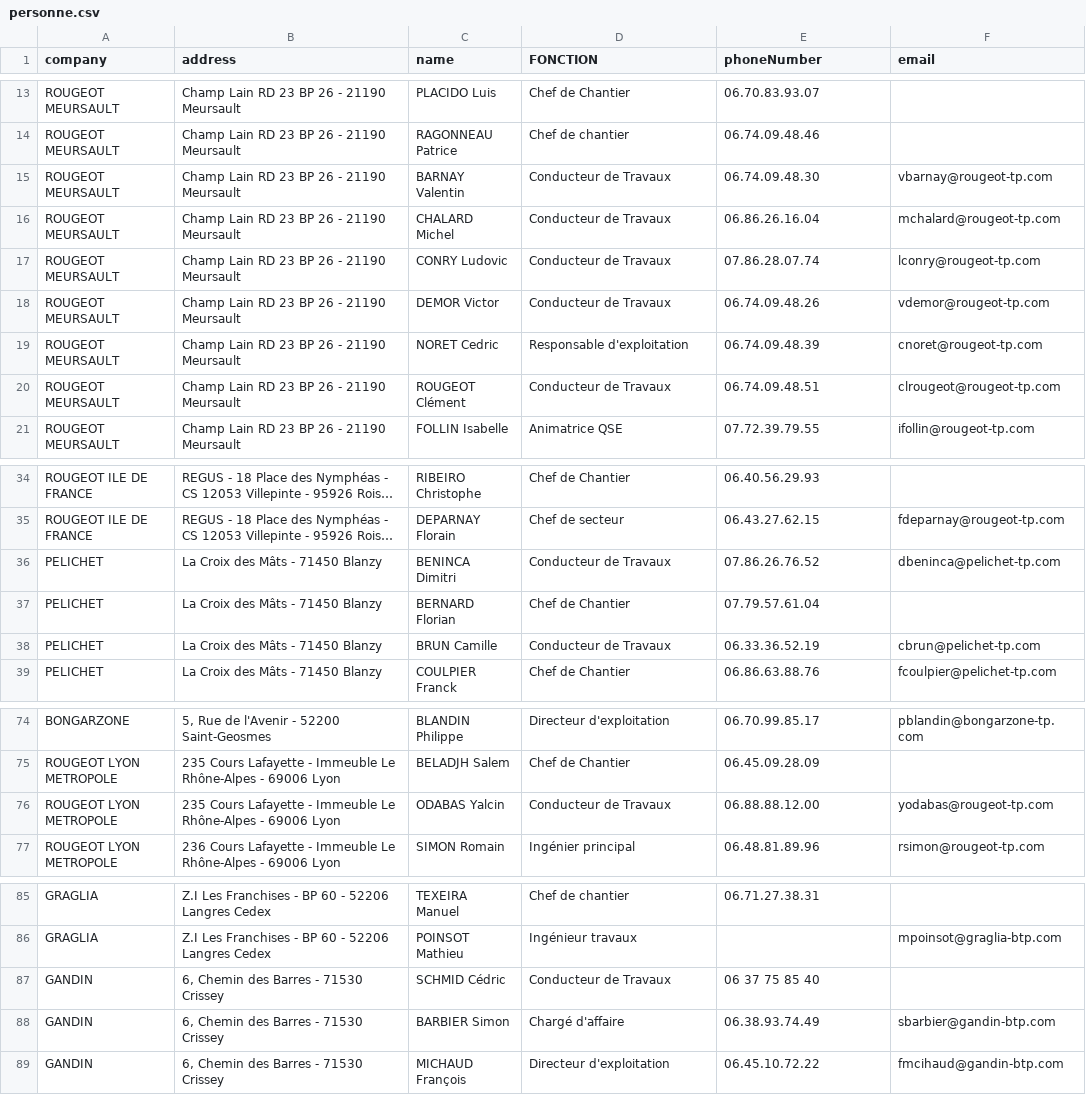
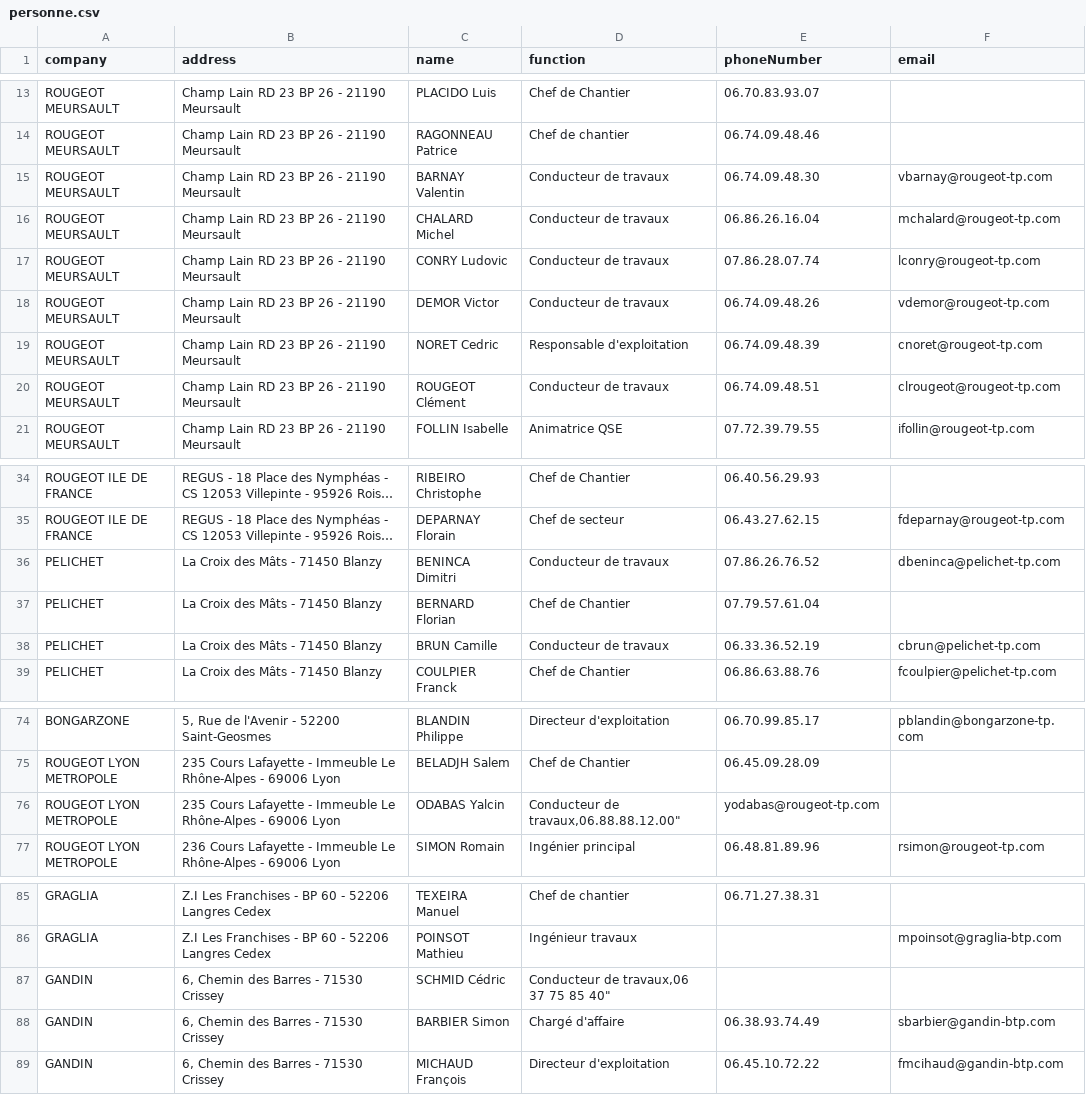
Before and after one commit to jpichon21/ppsps, a CSV file: src/ImportFile/personne.csv, drawn as a sheet; only a part is shown, gaps mark what is left out; long unchanged cells end in …; the diff names each change by its address in the sheet, - before the commit and + after, or states it on an @@ line.

```diff
--- a/src/ImportFile/personne.csv
+++ b/src/ImportFile/personne.csv
-D1: FONCTION
+D1: function
-D15:D18 (function): Conducteur de Travaux
+D15:D18 (function): Conducteur de travaux
-D20 (function): Conducteur de Travaux
+D20 (function): Conducteur de travaux
-D36 (function): Conducteur de Travaux
+D36 (function): Conducteur de travaux
-D38 (function): Conducteur de Travaux
+D38 (function): Conducteur de travaux
-D76 (function): Conducteur de Travaux
+D76 (function): Conducteur de travaux,06.88.88.12.00"
-E76 (phoneNumber): 06.88.88.12.00
+E76 (phoneNumber): yodabas@rougeot-tp.com
-F76 (email): yodabas@rougeot-tp.com
+F76 (email): (empty)
-D87 (function): Conducteur de Travaux
+D87 (function): Conducteur de travaux,06 37 75 85 40"
-E87 (phoneNumber): 06 37 75 85 40
+E87 (phoneNumber): (empty)
```
Also changed, not shown: 2 other files.
